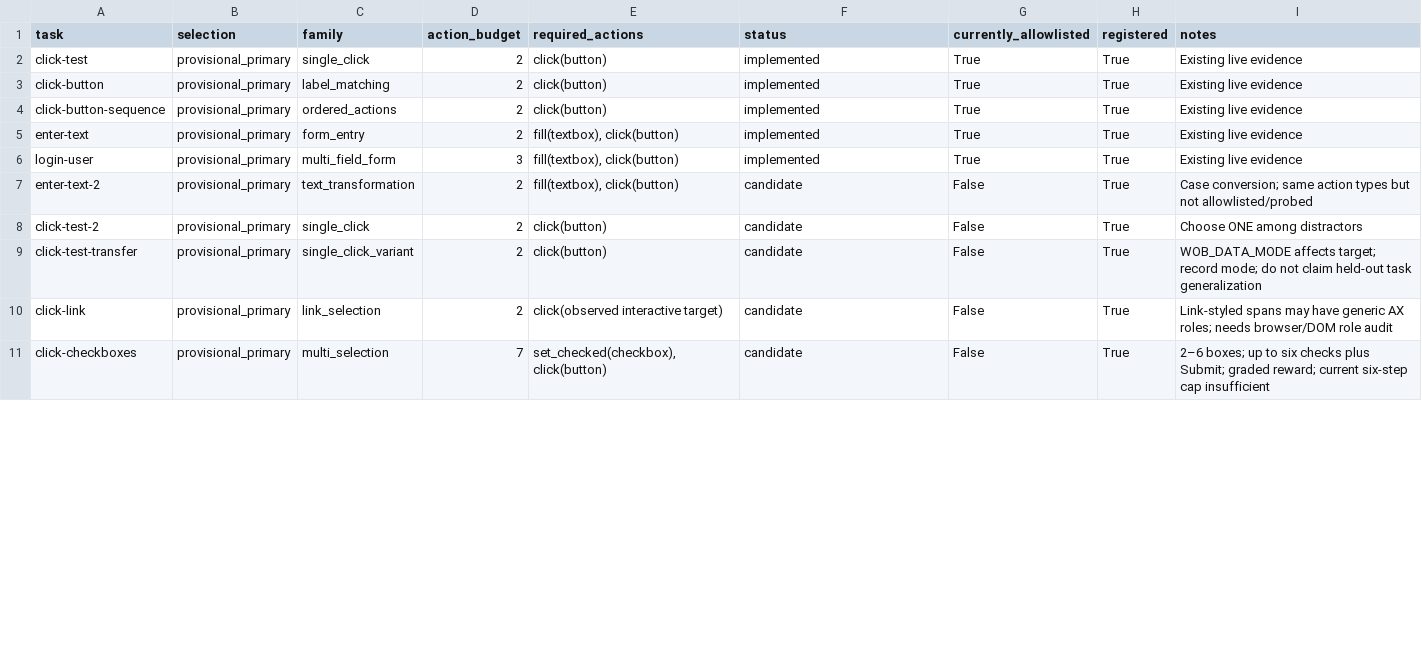
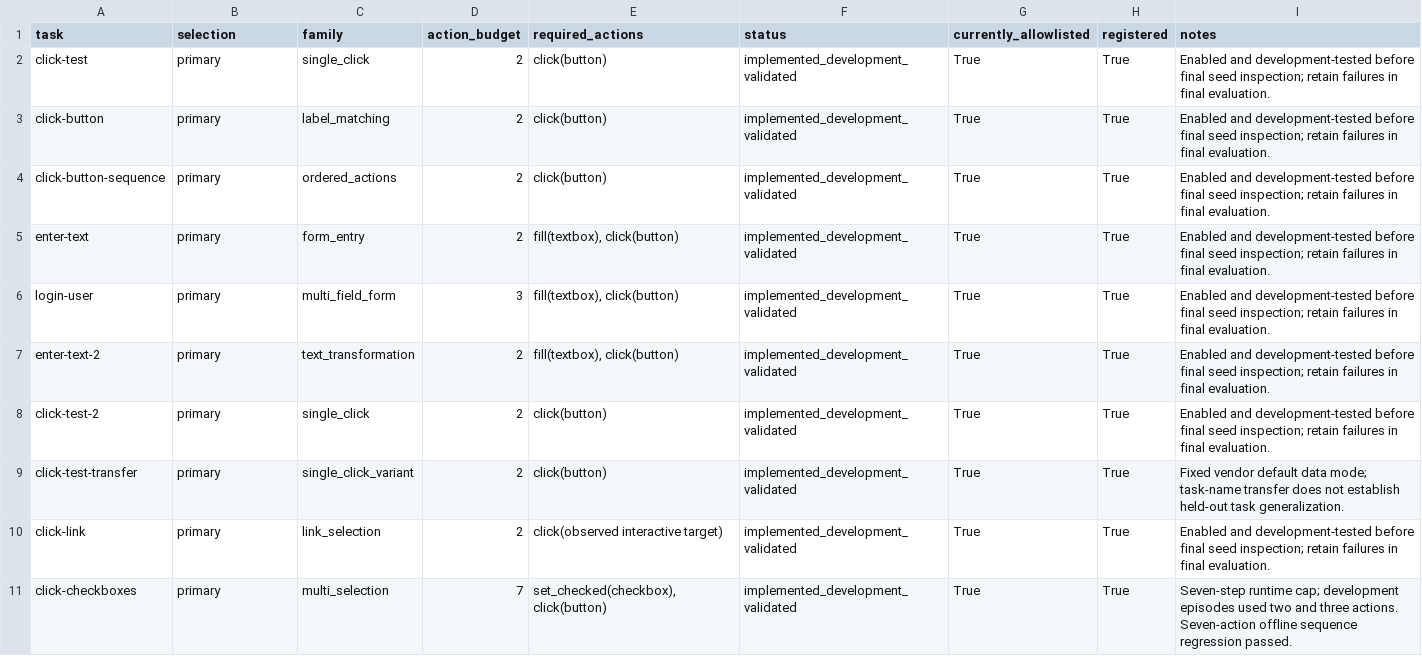
Before and after one commit to rain9190/autonomous-browser-agent, a CSV file: docs/benchmark/task-inventory.csv, drawn as a sheet; only a part is shown; the diff covers the shown part only.

Commit message:
Freeze version 1 benchmark protocol and final evaluation schedule

```diff
--- a/docs/benchmark/task-inventory.csv
+++ b/docs/benchmark/task-inventory.csv
@@ -1,11 +1,11 @@
 task,selection,family,action_budget,required_actions,status,currently_allowlisted,registered,notes
-click-test,provisional_primary,single_click,2,click(button),implemented,True,True,Existing live evidence
-click-button,provisional_primary,label_matching,2,click(button),implemented,True,True,Existing live evidence
-click-button-sequence,provisional_primary,ordered_actions,2,click(button),implemented,True,True,Existing live evidence
-enter-text,provisional_primary,form_entry,2,"fill(textbox), click(button)",implemented,True,True,Existing live evidence
-login-user,provisional_primary,multi_field_form,3,"fill(textbox), click(button)",implemented,True,True,Existing live evidence
-enter-text-2,provisional_primary,text_transformation,2,"fill(textbox), click(button)",candidate,False,True,Case conversion; same action types but not allowlisted/probed
-click-test-2,provisional_primary,single_click,2,click(button),candidate,False,True,Choose ONE among distractors
-click-test-transfer,provisional_primary,single_click_variant,2,click(button),candidate,False,True,WOB_DATA_MODE affects target; record mode; do not claim held-out task generalization
-click-link,provisional_primary,link_selection,2,click(observed interactive target),candidate,False,True,Link-styled spans may have generic AX roles; needs browser/DOM role audit
-click-checkboxes,provisional_primary,multi_selection,7,"set_checked(checkbox), click(button)",candidate,False,True,2–6 boxes; up to six checks plus Submit; graded reward; current six-step cap insufficient
+click-test,primary,single_click,2,click(button),implemented_development_validated,True,True,Enabled and development-tested before final seed inspection; retain failures in final evaluation.
+click-button,primary,label_matching,2,click(button),implemented_development_validated,True,True,Enabled and development-tested before final seed inspection; retain failures in final evaluation.
+click-button-sequence,primary,ordered_actions,2,click(button),implemented_development_validated,True,True,Enabled and development-tested before final seed inspection; retain failures in final evaluation.
+enter-text,primary,form_entry,2,"fill(textbox), click(button)",implemented_development_validated,True,True,Enabled and development-tested before final seed inspection; retain failures in final evaluation.
+login-user,primary,multi_field_form,3,"fill(textbox), click(button)",implemented_development_validated,True,True,Enabled and development-tested before final seed inspection; retain failures in final evaluation.
+enter-text-2,primary,text_transformation,2,"fill(textbox), click(button)",implemented_development_validated,True,True,Enabled and development-tested before final seed inspection; retain failures in final evaluation.
+click-test-2,primary,single_click,2,click(button),implemented_development_validated,True,True,Enabled and development-tested before final seed inspection; retain failures in final evaluation.
+click-test-transfer,primary,single_click_variant,2,click(button),implemented_development_validated,True,True,Fixed vendor default data mode; task-name transfer does not establish held-out task generalization.
+click-link,primary,link_selection,2,click(observed interactive target),implemented_development_validated,True,True,Enabled and development-tested before final seed inspection; retain failures in final evaluation.
+click-checkboxes,primary,multi_selection,7,"set_checked(checkbox), click(button)",implemented_development_validated,True,True,Seven-step runtime cap; development episodes used two and three actions. Seven-action offline sequence regression passed.
```
Also changed, not shown: 40 edited cells elsewhere in this file, 6 other files.
